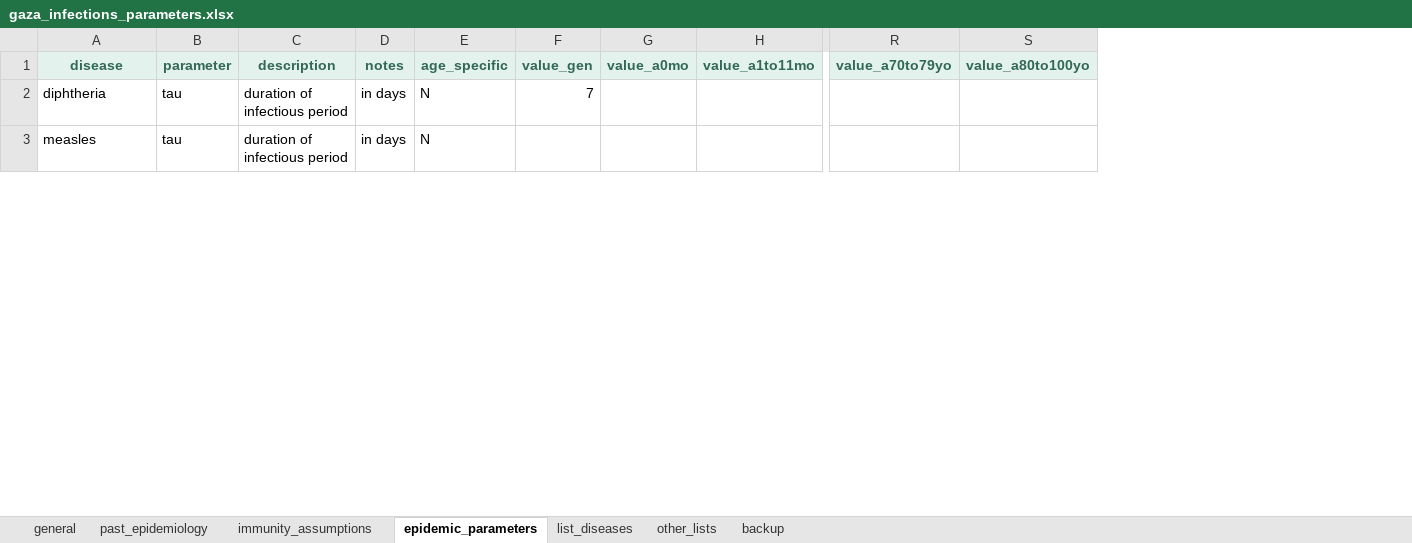
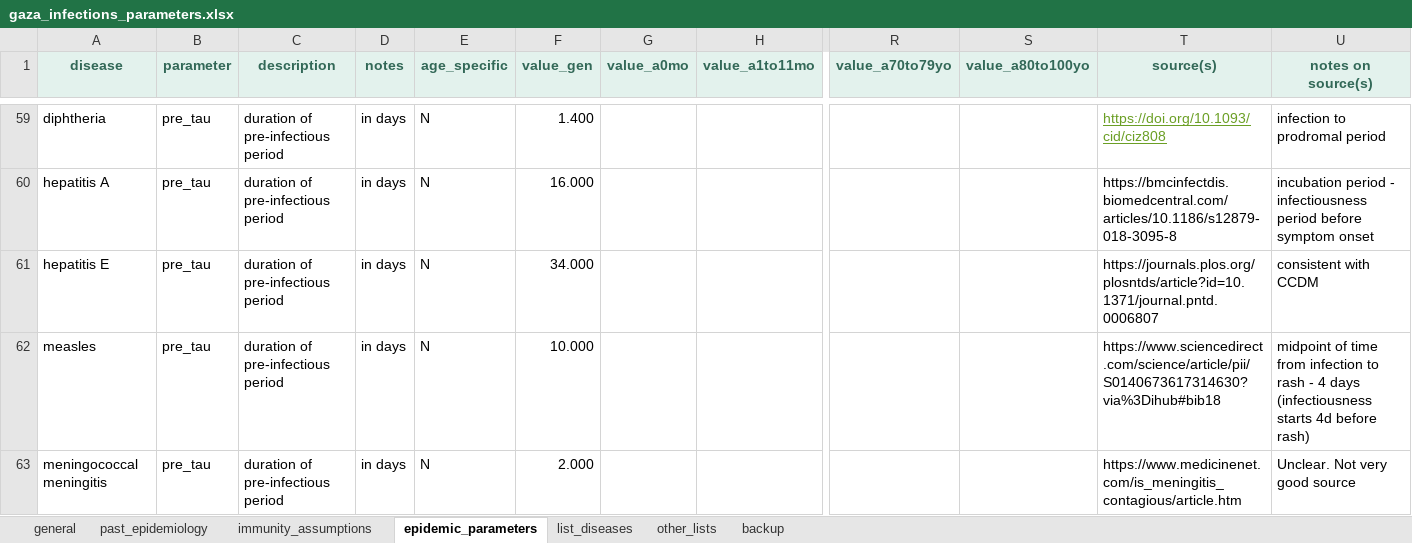
Before and after one commit to Gaza-projections/gaza_projections, an Excel workbook: gaza_infections/inputs/gaza_infections_parameters.xlsx, sheet epidemic_parameters, drawn as a sheet; only a part is shown, gaps mark what is left out; values as stored, in another font and other column widths than the file's, no borders; conditional formats not drawn; addresses are those after the commit; rows hold the shown columns only; the diff covers the shown part only; the diff names each change by its address in the sheet, - before the commit and + after, or states it on an @@ line.

Commit message:
Add files via upload

```diff
--- a/gaza_infections/inputs/gaza_infections_parameters.xlsx (sheet epidemic_parameters)
+++ b/gaza_infections/inputs/gaza_infections_parameters.xlsx (sheet epidemic_parameters)
+column T (source(s)), row 59: https://doi.org/10.1093/cid/ciz808; row 62: https://www.sciencedirect.com/science/article/pii/S0140673617314630?via%3Dihub#bib18
+column U (notes on source(s)), row 59: infection to prodromal period; row 62: midpoint of time from infection to rash - 4 days (infectiousness starts 4d before rash)
-B59 (parameter): tau
+B59 (parameter): pre_tau
-C59 (description): duration of infectious period
+C59 (description): duration of pre-infectious period
-F59 (value_gen): 7
+F59 (value_gen): 1.400
+row 60: hepatitis A | pre_tau | duration of pre-infectious period | in days | N | 16.000 |  |  |  |  | https://bmcinfectdis.biomedcentral.com/articles/10.1186/s12879-018-3095-8 | incubation period - infectiousness period before symptom onset
+row 61: hepatitis E | pre_tau | duration of pre-infectious period | in days | N | 34.000 |  |  |  |  | https://journals.plos.org/plosntds/article?id=10.1371/journal.pntd.0006807 | consistent with CCDM
-B62 (parameter): tau
+B62 (parameter): pre_tau
-C62 (description): duration of infectious period
+C62 (description): duration of pre-infectious period
-F62 (value_gen): (empty)
+F62 (value_gen): 10.000
+row 63: meningococcal meningitis | pre_tau | duration of pre-infectious period | in days | N | 2.000 |  |  |  |  | https://www.medicinenet.com/is_meningitis_contagious/article.htm | Unclear. Not very good source
```
Also changed, not shown: 90 added rows, 27 removed rows and 39 edited cells elsewhere in this sheet, sheet other_lists, sheet list_diseases.
